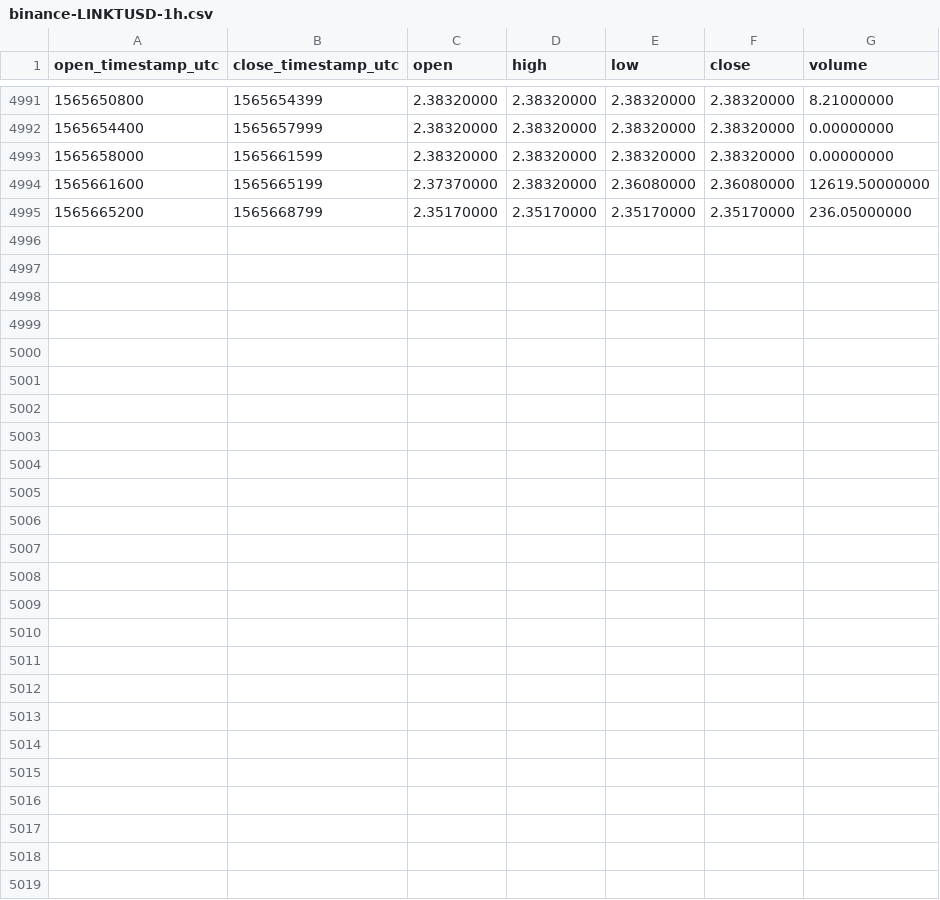
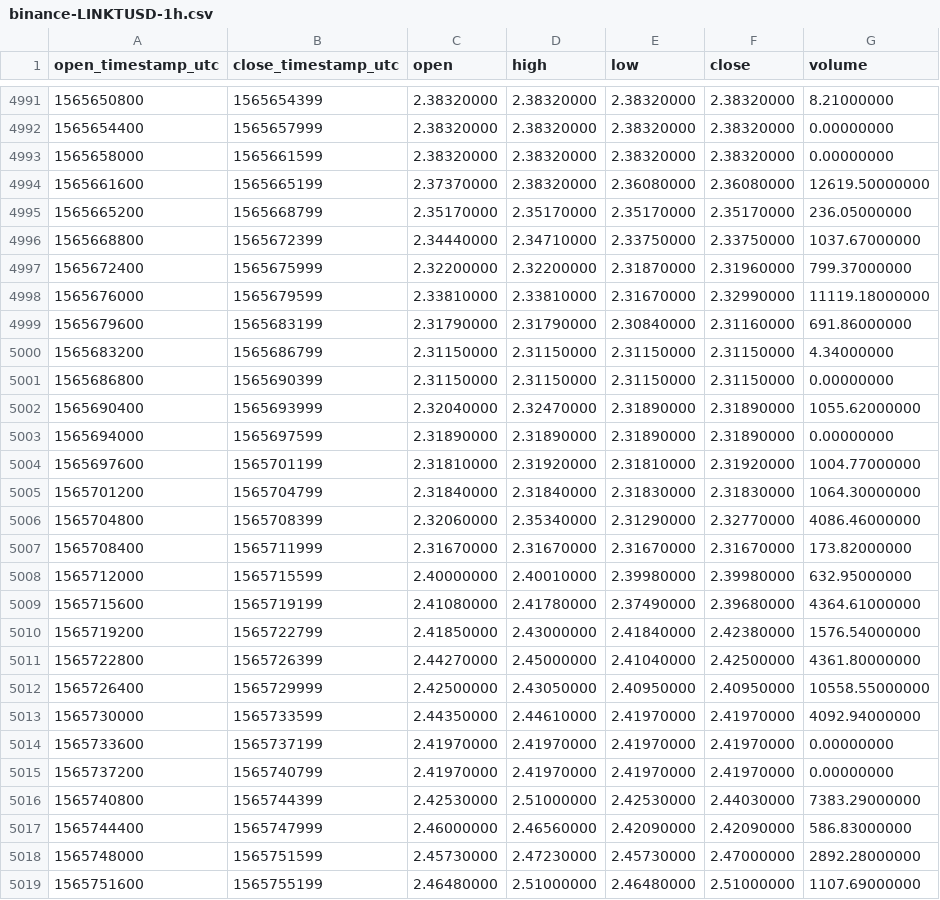
Before and after one commit to cryptobigbro/binance-LINKTUSD, a CSV file: binance-LINKTUSD-1h.csv, drawn as a sheet; only a part is shown, gaps mark what is left out.

Commit message:
Update OHLCV data.

```diff
--- a/binance-LINKTUSD-1h.csv
+++ b/binance-LINKTUSD-1h.csv
@@ -4995 +4995,25 @@ open_timestamp_utc,close_timestamp_utc,open,high,low,close,volume
 1565665200,1565668799,2.35170000,2.35170000,2.35170000,2.35170000,236.05000000
+1565668800,1565672399,2.34440000,2.34710000,2.33750000,2.33750000,1037.67000000
+1565672400,1565675999,2.32200000,2.32200000,2.31870000,2.31960000,799.37000000
+1565676000,1565679599,2.33810000,2.33810000,2.31670000,2.32990000,11119.18000000
+1565679600,1565683199,2.31790000,2.31790000,2.30840000,2.31160000,691.86000000
+1565683200,1565686799,2.31150000,2.31150000,2.31150000,2.31150000,4.34000000
+1565686800,1565690399,2.31150000,2.31150000,2.31150000,2.31150000,0.00000000
+1565690400,1565693999,2.32040000,2.32470000,2.31890000,2.31890000,1055.62000000
+1565694000,1565697599,2.31890000,2.31890000,2.31890000,2.31890000,0.00000000
+1565697600,1565701199,2.31810000,2.31920000,2.31810000,2.31920000,1004.77000000
+1565701200,1565704799,2.31840000,2.31840000,2.31830000,2.31830000,1064.30000000
+1565704800,1565708399,2.32060000,2.35340000,2.31290000,2.32770000,4086.46000000
+1565708400,1565711999,2.31670000,2.31670000,2.31670000,2.31670000,173.82000000
+1565712000,1565715599,2.40000000,2.40010000,2.39980000,2.39980000,632.95000000
+1565715600,1565719199,2.41080000,2.41780000,2.37490000,2.39680000,4364.61000000
+1565719200,1565722799,2.41850000,2.43000000,2.41840000,2.42380000,1576.54000000
+1565722800,1565726399,2.44270000,2.45000000,2.41040000,2.42500000,4361.80000000
+1565726400,1565729999,2.42500000,2.43050000,2.40950000,2.40950000,10558.55000000
+1565730000,1565733599,2.44350000,2.44610000,2.41970000,2.41970000,4092.94000000
+1565733600,1565737199,2.41970000,2.41970000,2.41970000,2.41970000,0.00000000
+1565737200,1565740799,2.41970000,2.41970000,2.41970000,2.41970000,0.00000000
+1565740800,1565744399,2.42530000,2.51000000,2.42530000,2.44030000,7383.29000000
+1565744400,1565747999,2.46000000,2.46560000,2.42090000,2.42090000,586.83000000
+1565748000,1565751599,2.45730000,2.47230000,2.45730000,2.47000000,2892.28000000
+1565751600,1565755199,2.46480000,2.51000000,2.46480000,2.51000000,1107.69000000
```
Also changed, not shown: binance-LINKTUSD-1d.csv.
